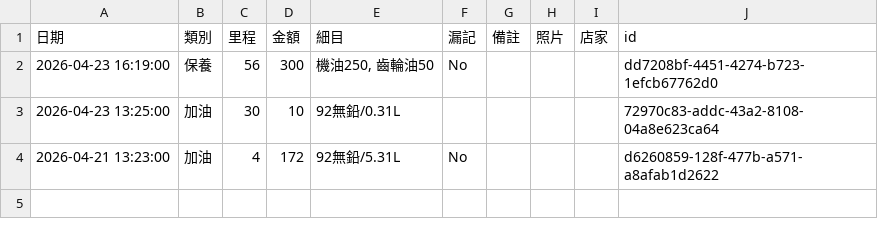
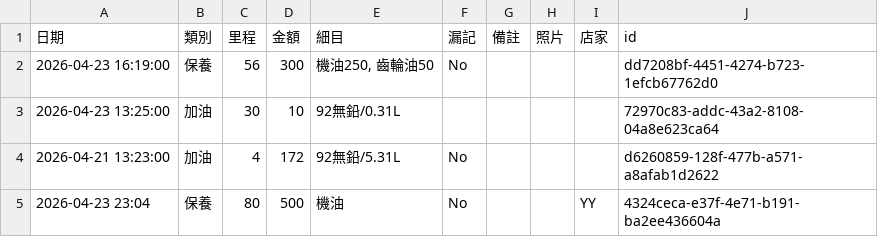
Before and after one commit to rickyang623/my-moto-app, a CSV file: data.csv, drawn as a sheet.

Commit message:
Sync Master

```diff
--- a/data.csv
+++ b/data.csv
@@ -4 +4,2 @@
 2026-04-21 13:23:00,加油,4,172,92無鉛/5.31L,No,,,,d6260859-128f-477b-a571-a8afab1d2622
+2026-04-23 23:04,保養,80,500,機油,No,,,YY,4324ceca-e37f-4e71-b191-ba2ee436604a
```
